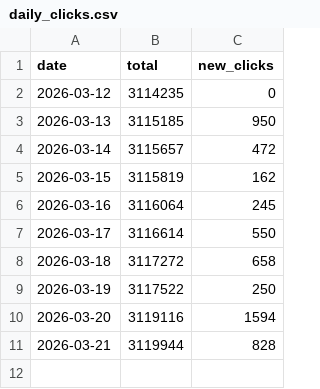
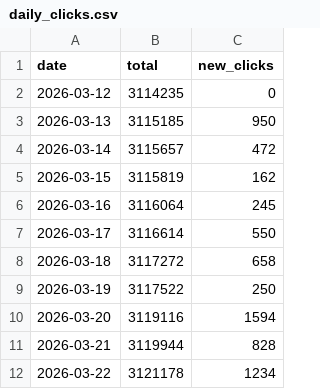
Before and after one commit to mattfel1/geoscents_stats, a CSV file: daily_clicks.csv, drawn as a sheet.

```diff
--- a/daily_clicks.csv
+++ b/daily_clicks.csv
@@ -11 +11,2 @@ date,total,new_clicks
 2026-03-21,3119944,828
+2026-03-22,3121178,1234
```
Also changed, not shown: 1 other file.
